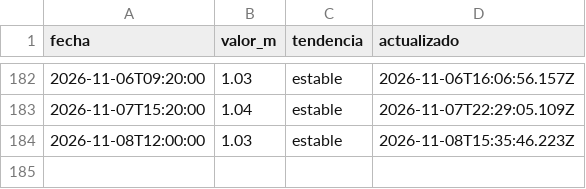
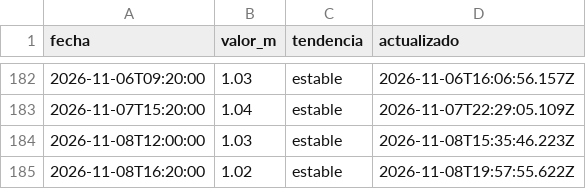
Before and after one commit to geraldinejacobs-ops/rio-lujan-bot, a CSV file: data/historial-rio-lujan.csv, drawn as a sheet; only a part is shown, gaps mark what is left out; the diff names each change by its address in the sheet, - before the commit and + after, or states it on an @@ line.

```diff
--- a/data/historial-rio-lujan.csv
+++ b/data/historial-rio-lujan.csv
+row 185: 2026-11-08T16:20:00 | 1.02 | estable | 2026-11-08T19:57:55.622Z
```
Also changed, not shown: 1 other file.
